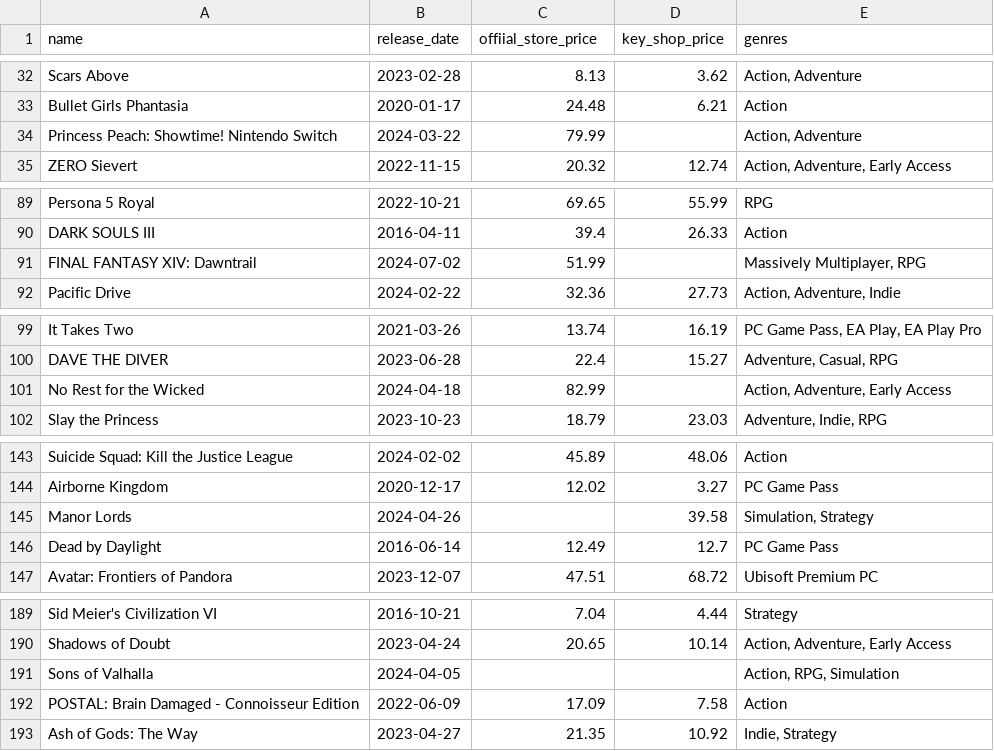
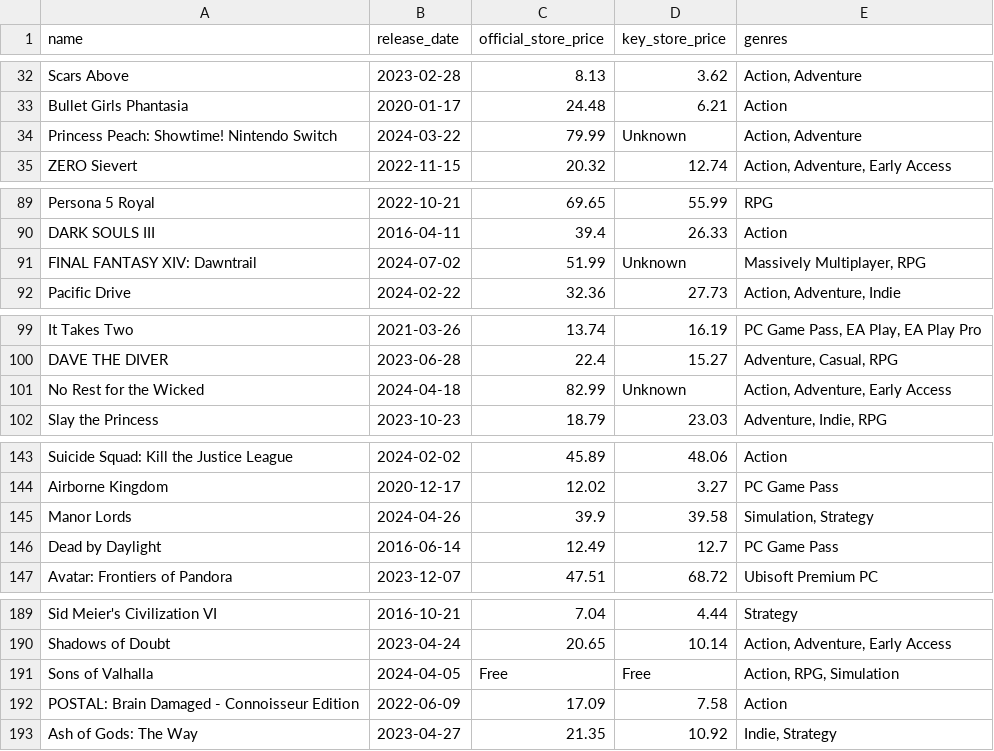
Before and after one commit to TinLe1310/GameHome, a CSV file: db/games.csv, drawn as a sheet; only a part is shown, gaps mark what is left out; the diff covers the shown part only.

Commit message:
Adding Controllers to Games, Users and Genres

```diff
--- a/db/games.csv
+++ b/db/games.csv
@@ -1 +1 @@
-name,release_date,offiial_store_price,key_shop_price,genres
+name,release_date,official_store_price,key_store_price,genres
@@ -33,3 +33,3 @@ Scars Above,2023-02-28,8.13,3.62,"Action, Adventure"
 Bullet Girls Phantasia,2020-01-17,24.48,6.21,Action
-Princess Peach: Showtime! Nintendo Switch,2024-03-22,79.99,,"Action, Adventure"
+Princess Peach: Showtime! Nintendo Switch,2024-03-22,79.99,Unknown,"Action, Adventure"
 ZERO Sievert,2022-11-15,20.32,12.74,"Action, Adventure, Early Access"
@@ -90,3 +90,3 @@ Persona 5 Royal,2022-10-21,69.65,55.99,RPG
 DARK SOULS III,2016-04-11,39.4,26.33,Action
-FINAL FANTASY XIV: Dawntrail,2024-07-02,51.99,,"Massively Multiplayer, RPG"
+FINAL FANTASY XIV: Dawntrail,2024-07-02,51.99,Unknown,"Massively Multiplayer, RPG"
 Pacific Drive,2024-02-22,32.36,27.73,"Action, Adventure, Indie  "
@@ -100,3 +100,3 @@ It Takes Two,2021-03-26,13.74,16.19,"PC Game Pass, EA Play, EA Play Pro  "
 DAVE THE DIVER,2023-06-28,22.4,15.27,"Adventure, Casual, RPG  "
-No Rest for the Wicked,2024-04-18,82.99,,"Action, Adventure, Early Access  "
+No Rest for the Wicked,2024-04-18,82.99,Unknown,"Action, Adventure, Early Access  "
 Slay the Princess,2023-10-23,18.79,23.03,"Adventure, Indie, RPG  "
@@ -144,3 +144,3 @@ Suicide Squad: Kill the Justice League,2024-02-02,45.89,48.06,Action
 Airborne Kingdom,2020-12-17,12.02,3.27,PC Game Pass
-Manor Lords,2024-04-26,,39.58,"Simulation, Strategy"
+Manor Lords,2024-04-26,39.9,39.58,"Simulation, Strategy"
 Dead by Daylight,2016-06-14,12.49,12.7,PC Game Pass
@@ -190,3 +190,3 @@ Sid Meier's Civilization VI,2016-10-21,7.04,4.44,Strategy
 Shadows of Doubt,2023-04-24,20.65,10.14,"Action, Adventure, Early Access  "
-Sons of Valhalla,2024-04-05,,,"Action, RPG, Simulation  "
+Sons of Valhalla,2024-04-05,Free,Free,"Action, RPG, Simulation  "
 POSTAL: Brain Damaged - Connoisseur Edition,2022-06-09,17.09,7.58,Action
```
Also changed, not shown: 3 edited cells elsewhere in this file, 20 other files.
